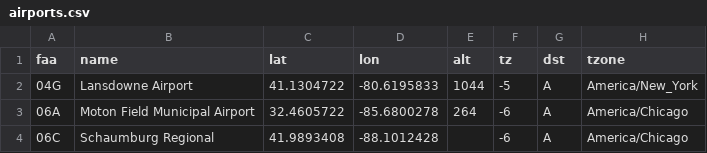
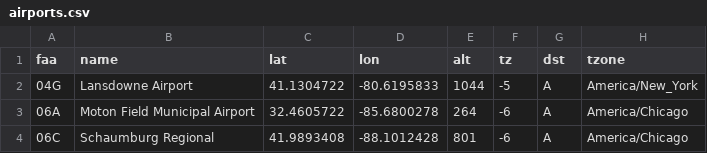
Before and after one commit to Rdataflow/nycflights13, a CSV file: data-raw/airports.csv, drawn as a sheet.

Commit message:
Revert "alt value undefined"
This reverts commit e3b08d539ec29b8fe954b0c13a040ba216b64653.

```diff
--- a/data-raw/airports.csv
+++ b/data-raw/airports.csv
@@ -3,2 +3,2 @@ faa,name,lat,lon,alt,tz,dst,tzone
 06A,Moton Field Municipal Airport,32.4605722,-85.6800278,264,-6,A,America/Chicago
-06C,Schaumburg Regional,41.9893408,-88.1012428,,-6,A,America/Chicago
+06C,Schaumburg Regional,41.9893408,-88.1012428,801,-6,A,America/Chicago
```
